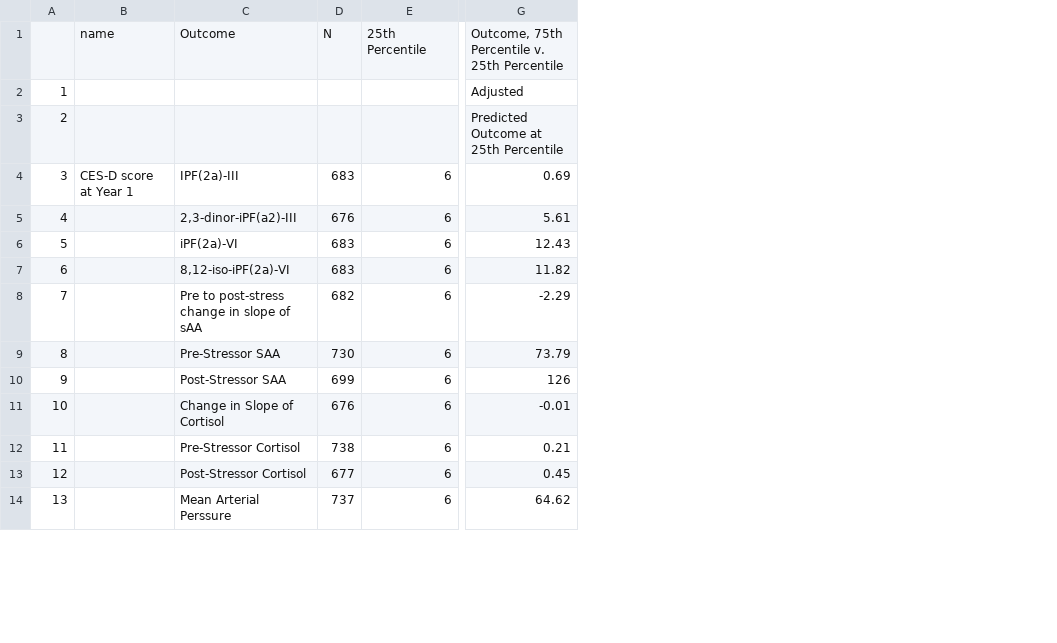
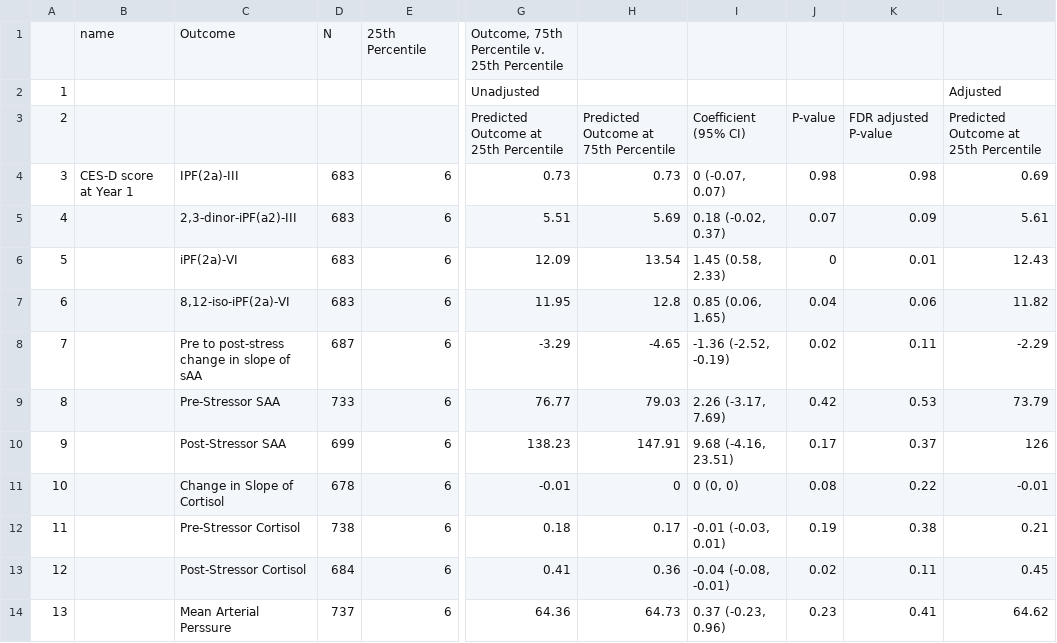
Before and after one commit to washb-eed-substudies/ipv-dep-stress-child, a CSV file: tables/main/stress-growth-table4.csv, drawn as a sheet; only a part is shown, gaps mark what is left out; addresses are those after the commit; the diff covers the shown part only; the diff names each change by its address in the sheet, - before the commit and + after, or states it on an @@ line.

Commit message:
Separate file for supplementary tables (adjusted AND unadjusted)

```diff
--- a/tables/main/stress-growth-table4.csv
+++ b/tables/main/stress-growth-table4.csv
+column G, rows 1-14: Outcome, 75th Percentile v. 25th Percentile | Unadjusted | Predicted Outcome at 25th Percentile | 0.73 | 5.51 | 12.09 | 11.95 | -3.29 | 76.77 | 138.23 | -0.01 | 0.18 | 0.41 | 64.36
+column H, rows 3-14: Predicted Outcome at 75th Percentile | 0.73 | 5.69 | 13.54 | 12.8 | -4.65 | 79.03 | 147.91 | 0 | 0.17 | 0.36 | 64.73
+column I, rows 3-14: Coefficient (95% CI) | 0 (-0.07, 0.07) | 0.18 (-0.02, 0.37) | 1.45 (0.58, 2.33) | 0.85 (0.06, 1.65) | -1.36 (-2.52, -0.19) | 2.26 (-3.17, 7.69) | 9.68 (-4.16, 23.51) | 0 (0, 0) | -0.01 (-0.03, 0.01) | -0.04 (-0.08, -0.01) | 0.37 (-0.23, 0.96)
+column J, rows 3-14: P-value | 0.98 | 0.07 | 0 | 0.04 | 0.02 | 0.42 | 0.17 | 0.08 | 0.19 | 0.02 | 0.23
+column K, rows 3-14: FDR adjusted P-value | 0.98 | 0.09 | 0.01 | 0.06 | 0.11 | 0.53 | 0.37 | 0.22 | 0.38 | 0.11 | 0.41
-L1: Outcome, 75th Percentile v. 25th Percentile
+L1: (empty)
-D5: 676
+D5: 683
-D8: 682
+D8: 687
-D9: 730
+D9: 733
-D11: 676
+D11: 678
-D13: 677
+D13: 684
```
Also changed, not shown: 7 edited cells elsewhere in this file, tables/main/stress-growth-table2.csv, tables/main/stress-growth-table3.csv, 2 other files.
